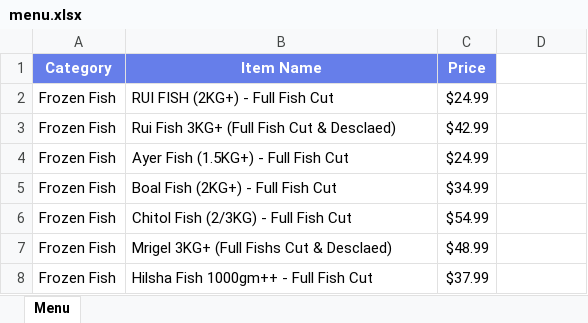
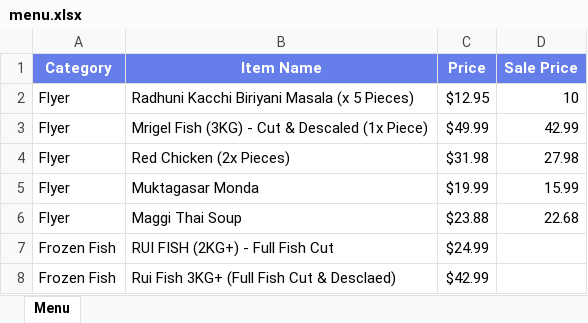
Before and after one commit to ziaush-shams/Order_System, an Excel workbook: public/menu.xlsx, sheet Menu, drawn as a sheet; only a part is shown; the shorter side is filled out with more unchanged rows; values as stored, in another font and other column widths than the file's, no borders; the diff names each change by its address in the sheet, - before the commit and + after, or states it on an @@ line.

Commit message:
Add files via upload

```diff
--- a/public/menu.xlsx (sheet Menu)
+++ b/public/menu.xlsx (sheet Menu)
-D1: (empty)
+D1: Sale Price
-D1 fill: none
+D1 fill: #667EEA
+row 2: Flyer | Radhuni Kacchi Biriyani Masala (x 5 Pieces) | $12.95 | 10
+row 3: Flyer | Mrigel Fish (3KG) - Cut & Descaled (1x Piece) | $49.99 | 42.99
+row 4: Flyer | Red Chicken (2x Pieces) | $31.98 | 27.98
+row 5: Flyer | Muktagasar Monda | $19.99 | 15.99
+row 6: Flyer | Maggi Thai Soup | $23.88 | 22.68
```
